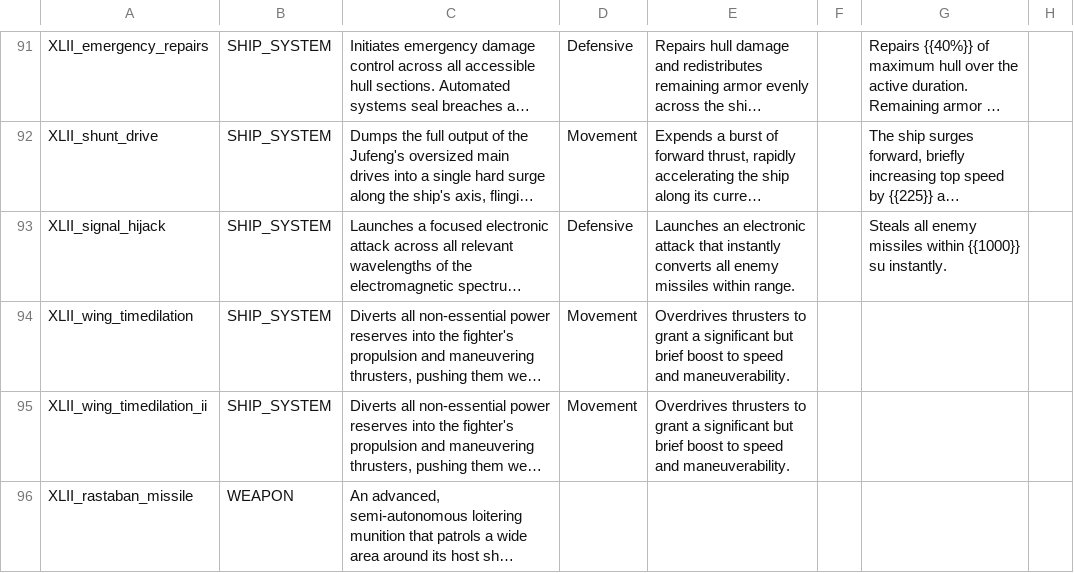
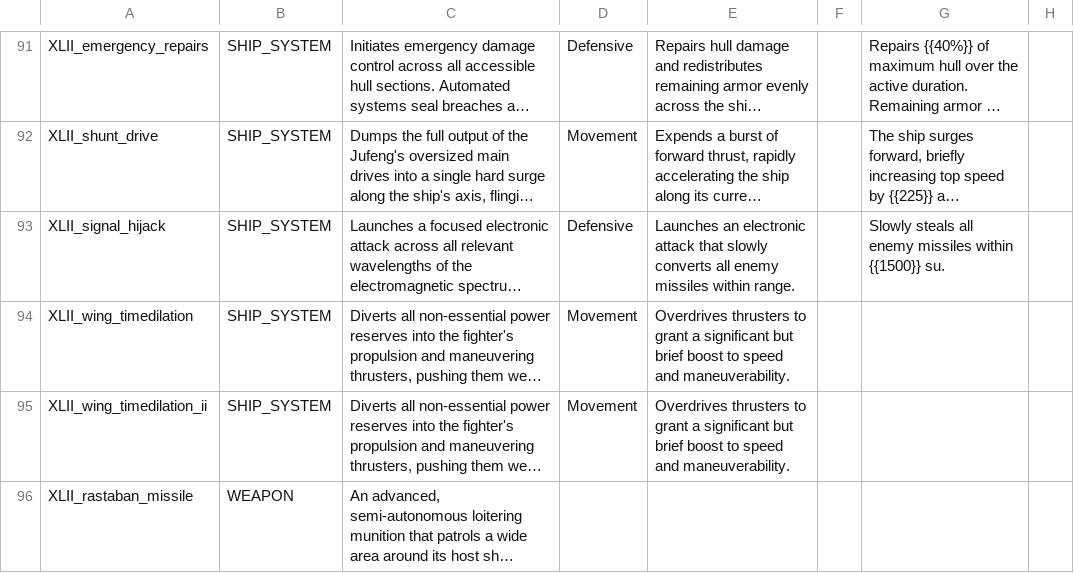
Before and after one commit to Levianeer/Draconis-Fleet, a CSV file: data/strings/descriptions.csv, drawn as a sheet; only a part is shown, gaps mark what is left out; long unchanged cells end in …; the diff covers the shown part only; the diff names each change by its address in the sheet, - before the commit and + after, or states it on an @@ line.

```diff
--- a/data/strings/descriptions.csv
+++ b/data/strings/descriptions.csv
-E93: …attack that instantly converts all…
+E93: …attack that slowly converts all…
-G93: Steals all enemy missiles within {{1000}} su instantly.
+G93: Slowly steals all enemy missiles within {{1500}} su.
```
Also changed, not shown: 1 added row and 11 edited cells elsewhere in this file, data/config/modFiles/magicTrail_data.csv, data/hulls/ship_data.csv, 48 other files.
